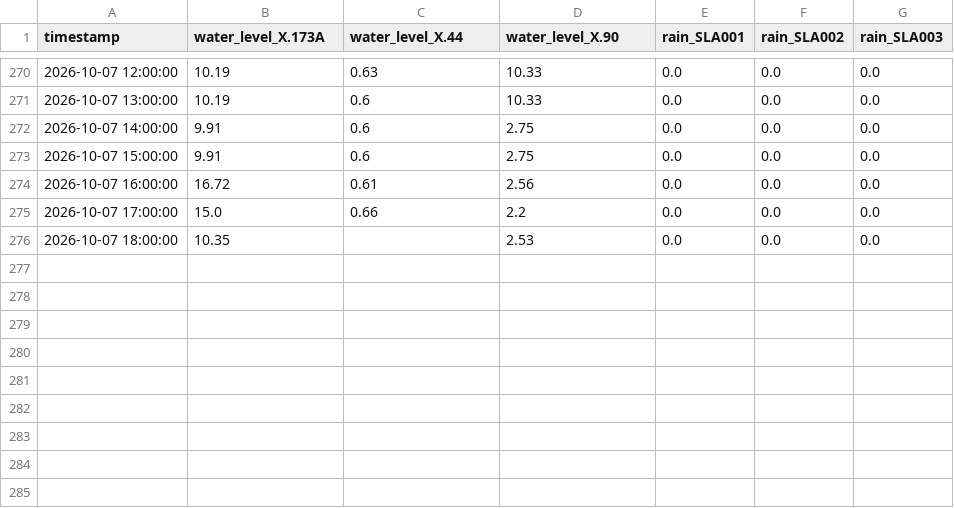
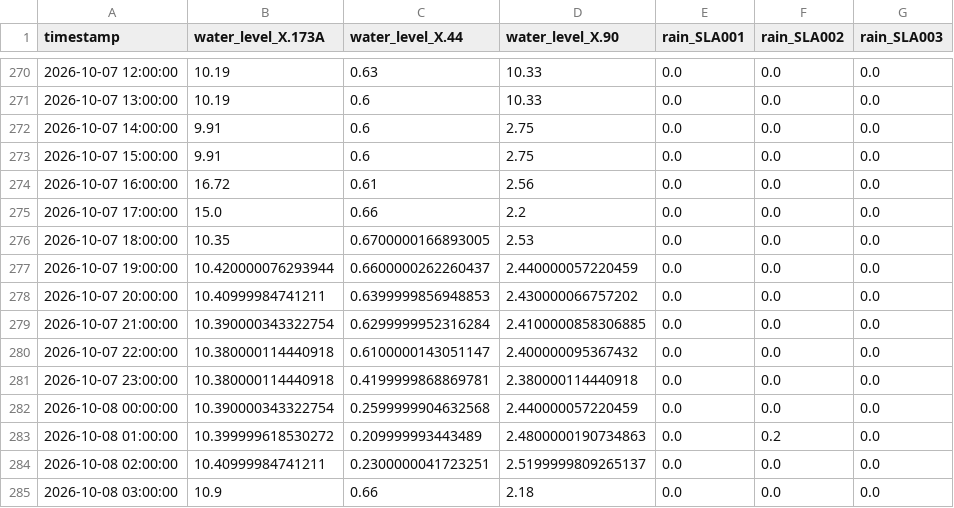
Before and after one commit to pisitklinnoy/Project-Eco, a CSV file: time_series_ecosystem/expanded_training_data.csv, drawn as a sheet; only a part is shown, gaps mark what is left out.

```diff
--- a/time_series_ecosystem/expanded_training_data.csv
+++ b/time_series_ecosystem/expanded_training_data.csv
@@ -275,2 +275,11 @@ timestamp,water_level_X.173A,water_level_X.44,water_level_X.90,rain_SLA001,rain_
 2026-10-07 17:00:00,15.0,0.66,2.2,0.0,0.0,0.0
-2026-10-07 18:00:00,10.35,,2.53,0.0,0.0,0.0
+2026-10-07 18:00:00,10.35,0.6700000166893005,2.53,0.0,0.0,0.0
+2026-10-07 19:00:00,10.420000076293944,0.6600000262260437,2.440000057220459,0.0,0.0,0.0
+2026-10-07 20:00:00,10.40999984741211,0.6399999856948853,2.430000066757202,0.0,0.0,0.0
+2026-10-07 21:00:00,10.390000343322754,0.6299999952316284,2.4100000858306885,0.0,0.0,0.0
+2026-10-07 22:00:00,10.380000114440918,0.6100000143051147,2.400000095367432,0.0,0.0,0.0
+2026-10-07 23:00:00,10.380000114440918,0.4199999868869781,2.380000114440918,0.0,0.0,0.0
+2026-10-08 00:00:00,10.390000343322754,0.2599999904632568,2.440000057220459,0.0,0.0,0.0
+2026-10-08 01:00:00,10.399999618530272,0.209999993443489,2.4800000190734863,0.0,0.2,0.0
+2026-10-08 02:00:00,10.40999984741211,0.2300000041723251,2.5199999809265137,0.0,0.0,0.0
+2026-10-08 03:00:00,10.9,0.66,2.18,0.0,0.0,0.0
```
Also changed, not shown: 9 other files.
